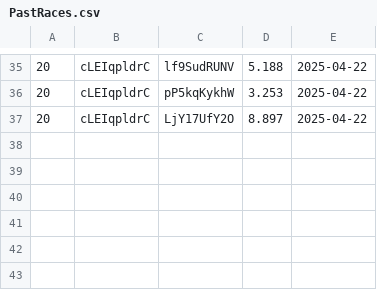
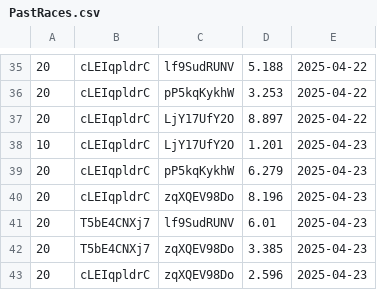
Before and after one commit to mantot-123/HorseRaceSimulator, a CSV file: Part2/PastRaces.csv, drawn as a sheet; only a part is shown, gaps mark what is left out; the diff names each change by its address in the sheet, - before the commit and + after, or states it on an @@ line.

Commit message:
feat: Get average speed of winning horses from past race results

```diff
--- a/Part2/PastRaces.csv
+++ b/Part2/PastRaces.csv
+row 38: 10 | cLEIqpldrC | LjY17UfY2O | 1.201 | 2025-04-23
+row 39: 20 | cLEIqpldrC | pP5kqKykhW | 6.279 | 2025-04-23
+row 40: 20 | cLEIqpldrC | zqXQEV98Do | 8.196 | 2025-04-23
+row 41: 20 | T5bE4CNXj7 | lf9SudRUNV | 6.01 | 2025-04-23
+row 42: 20 | T5bE4CNXj7 | zqXQEV98Do | 3.385 | 2025-04-23
+row 43: 20 | cLEIqpldrC | zqXQEV98Do | 2.596 | 2025-04-23
```
Also changed, not shown: Part2/Horses.csv, 2 other files.
